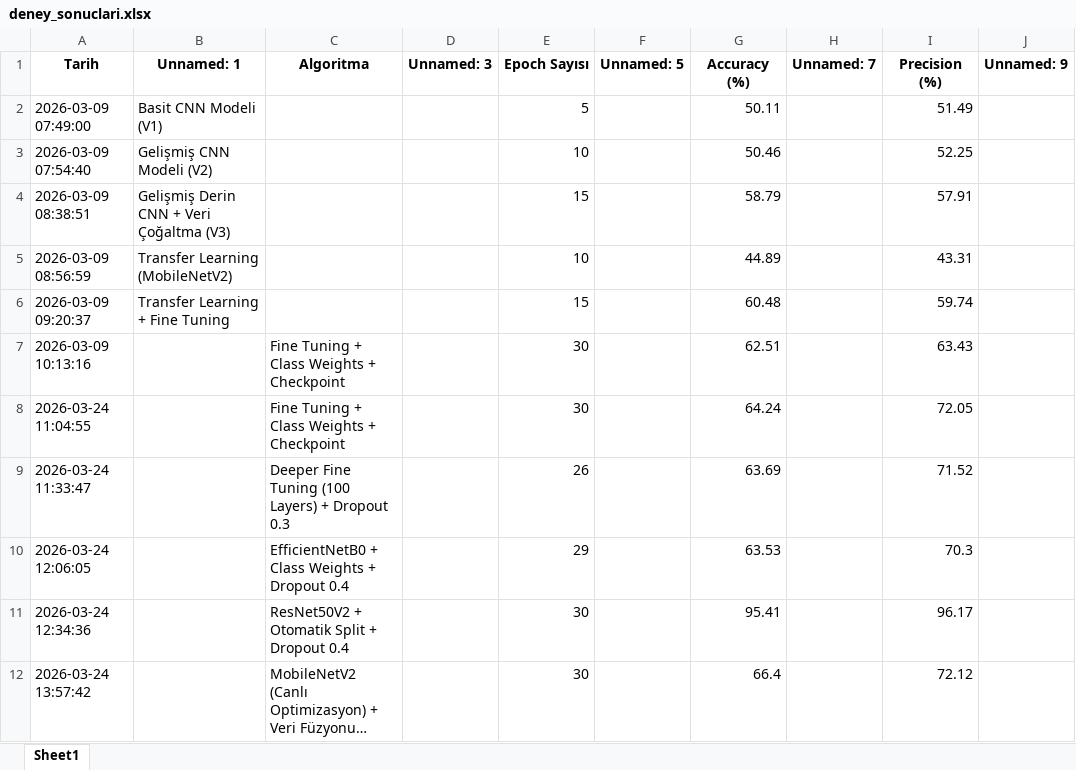
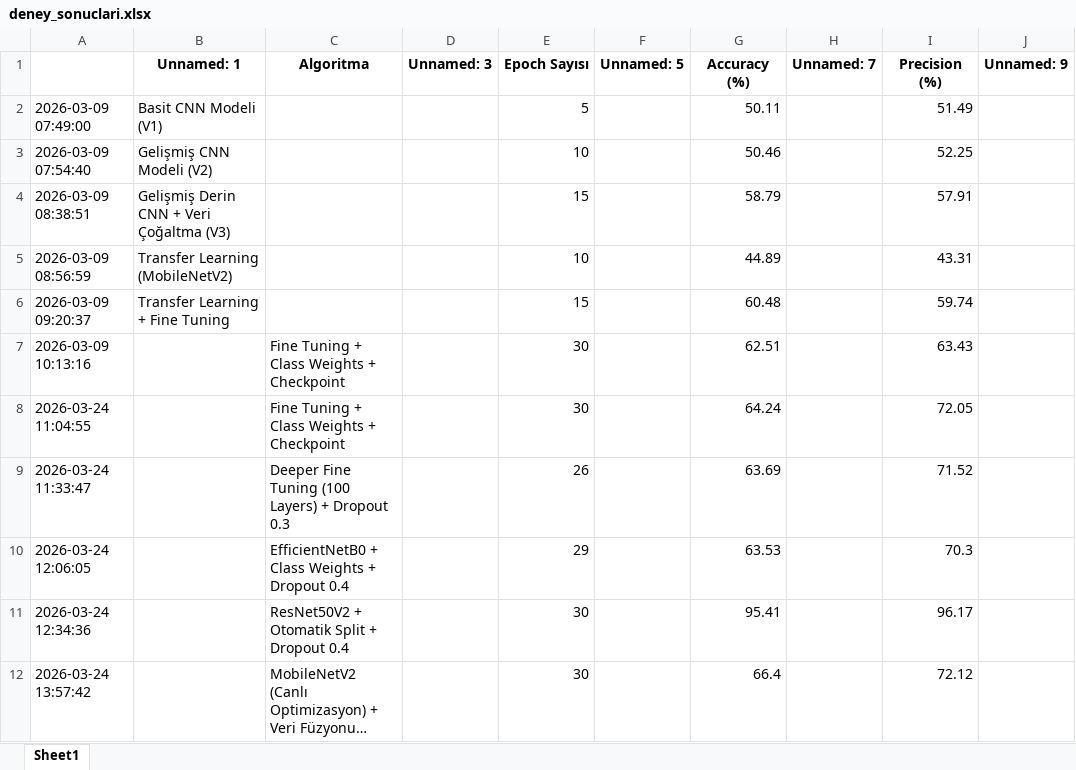
Before and after one commit to SefaWork/InterviewAssistantAI-backend, an Excel workbook: deney_sonuclari.xlsx, sheet Sheet1, drawn as a sheet; only a part is shown; long unchanged cells end in …; values as stored, in another font and other column widths than the file's, no borders; the diff names each change by its address in the sheet, - before the commit and + after, or states it on an @@ line.

```diff
--- a/deney_sonuclari.xlsx (sheet Sheet1)
+++ b/deney_sonuclari.xlsx (sheet Sheet1)
-A1: Tarih
+A1: (empty)
```
Also changed, not shown: 6 other files.
